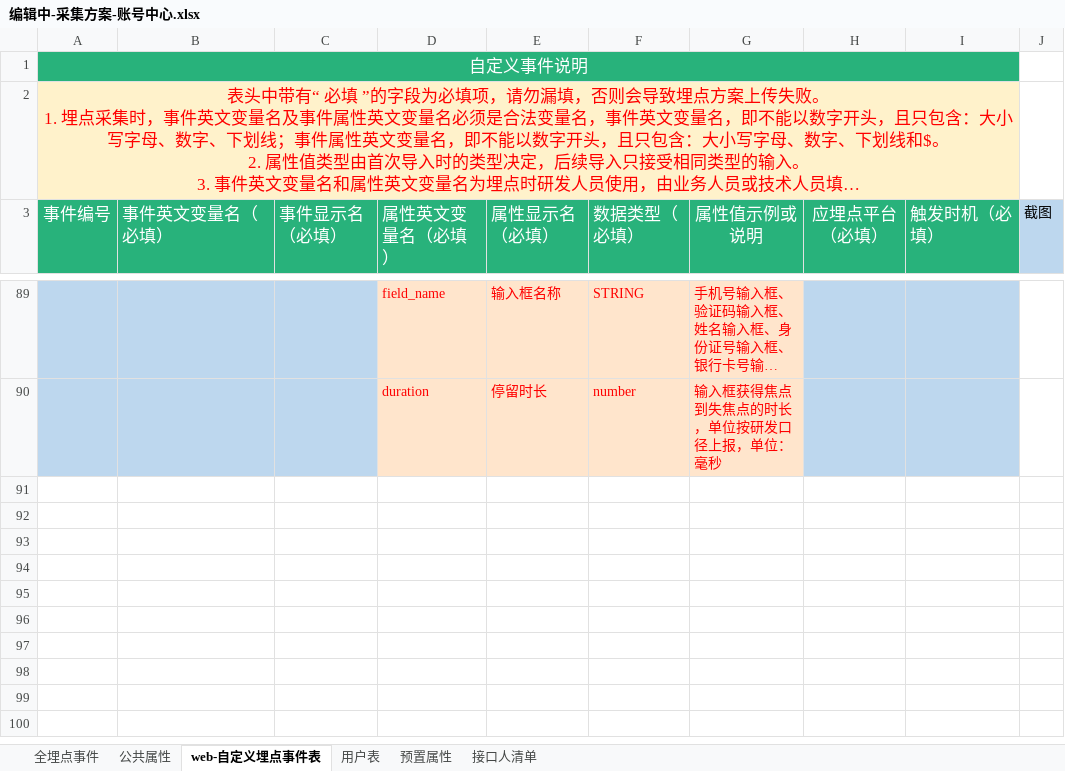
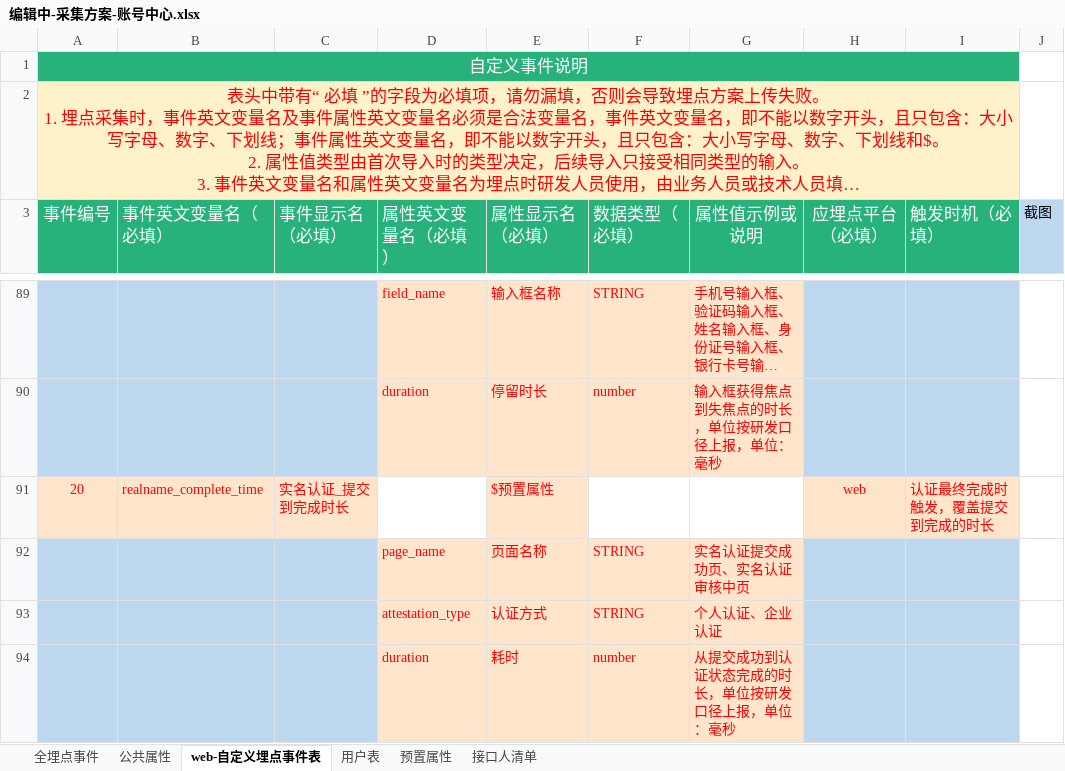
Before and after one commit to foudre6809-coder/-, an Excel workbook: 编辑中-采集方案-账号中心.xlsx, sheet web-自定义埋点事件表, drawn as a sheet; only a part is shown, gaps mark what is left out; long unchanged cells end in …; values as stored, in another font and other column widths than the file's, no borders; the diff names each change by its address in the sheet, - before the commit and + after, or states it on an @@ line.

```diff
--- a/编辑中-采集方案-账号中心.xlsx (sheet web-自定义埋点事件表)
+++ b/编辑中-采集方案-账号中心.xlsx (sheet web-自定义埋点事件表)
+row 91: 20 | realname_complete_time | 实名认证_提交到完成时长 |  | $预置属性 |  |  | web | 认证最终完成时触发，覆盖提交到完成的时长
+row 92:  |  |  | page_name | 页面名称 | STRING | 实名认证提交成功页、实名认证审核中页
+row 93:  |  |  | attestation_type | 认证方式 | STRING | 个人认证、企业认证
+row 94:  |  |  | duration | 耗时 | number | 从提交成功到认证状态完成的时长，单位按研发口径上报，单位：毫秒
```
